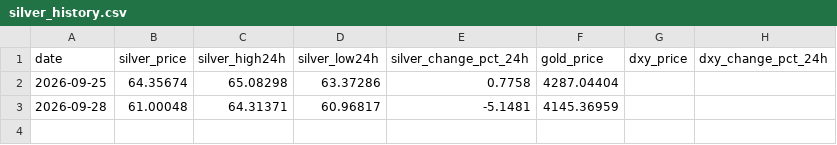
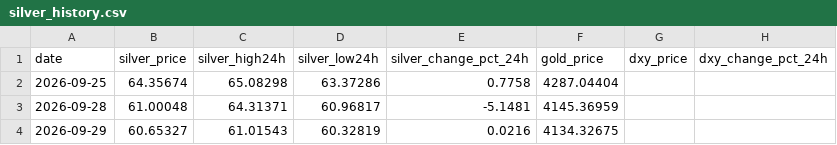
Before and after one commit to pensionpuma/data, a CSV file: silver_history.csv, drawn as a sheet.

```diff
--- a/silver_history.csv
+++ b/silver_history.csv
@@ -3 +3,2 @@ date,silver_price,silver_high24h,silver_low24h,silver_change_pct_24h,gold_price,
 2026-09-28,61.00048,64.31371,60.96817,-5.1481,4145.36959,,
+2026-09-29,60.65327,61.01543,60.32819,0.0216,4134.32675,,
```
Also changed, not shown: 1 other file.
